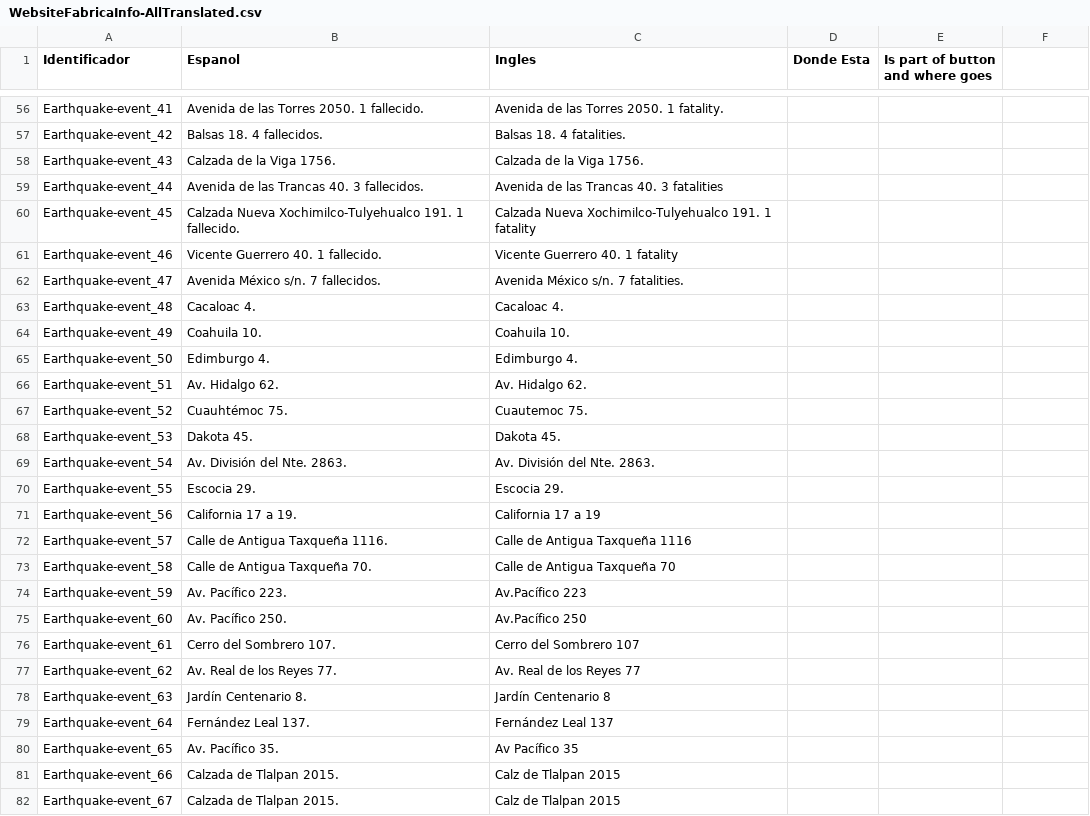
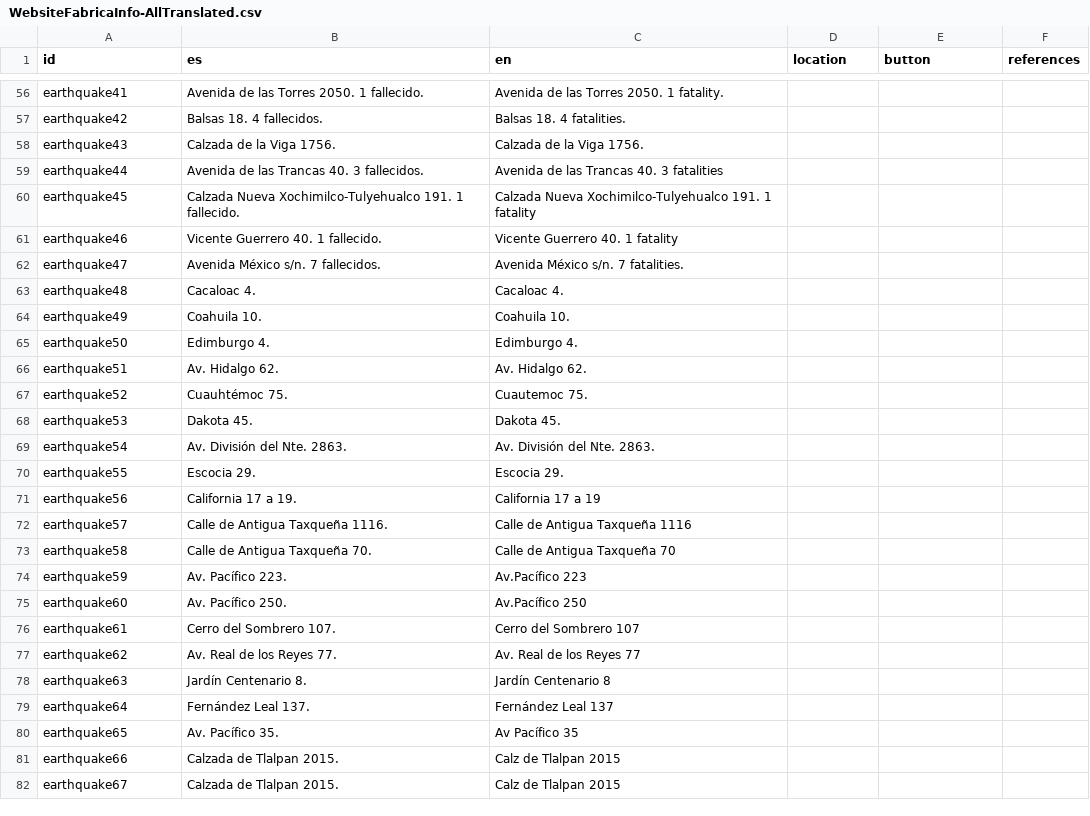
Before and after one commit to diegovdc/lfc, a CSV file: data/WebsiteFabricaInfo-AllTranslated.csv, drawn as a sheet; only a part is shown, gaps mark what is left out; the diff covers the shown part only; the diff names each change by its address in the sheet, - before the commit and + after, or states it on an @@ line.

```diff
--- a/data/WebsiteFabricaInfo-AllTranslated.csv
+++ b/data/WebsiteFabricaInfo-AllTranslated.csv
-A1: Identificador
+A1: id
-B1: Espanol
+B1: es
-C1: Ingles
+C1: en
-D1: Donde Esta
+D1: location
-E1: Is part of button and where goes
+E1: button
-F1: (empty)
+F1: references
-A56 (id): Earthquake-event_41
+A56 (id): earthquake41
-A57 (id): Earthquake-event_42
+A57 (id): earthquake42
-A58 (id): Earthquake-event_43
+A58 (id): earthquake43
-A59 (id): Earthquake-event_44
+A59 (id): earthquake44
-A60 (id): Earthquake-event_45
+A60 (id): earthquake45
-A61 (id): Earthquake-event_46
+A61 (id): earthquake46
-A62 (id): Earthquake-event_47
+A62 (id): earthquake47
-A63 (id): Earthquake-event_48
+A63 (id): earthquake48
-A64 (id): Earthquake-event_49
+A64 (id): earthquake49
-A65 (id): Earthquake-event_50
+A65 (id): earthquake50
-A66 (id): Earthquake-event_51
+A66 (id): earthquake51
-A67 (id): Earthquake-event_52
+A67 (id): earthquake52
-A68 (id): Earthquake-event_53
+A68 (id): earthquake53
-A69 (id): Earthquake-event_54
+A69 (id): earthquake54
-A70 (id): Earthquake-event_55
+A70 (id): earthquake55
-A71 (id): Earthquake-event_56
+A71 (id): earthquake56
-A72 (id): Earthquake-event_57
+A72 (id): earthquake57
-A73 (id): Earthquake-event_58
+A73 (id): earthquake58
-A74 (id): Earthquake-event_59
+A74 (id): earthquake59
-A75 (id): Earthquake-event_60
+A75 (id): earthquake60
-A76 (id): Earthquake-event_61
+A76 (id): earthquake61
-A77 (id): Earthquake-event_62
+A77 (id): earthquake62
-A78 (id): Earthquake-event_63
+A78 (id): earthquake63
-A79 (id): Earthquake-event_64
+A79 (id): earthquake64
-A80 (id): Earthquake-event_65
+A80 (id): earthquake65
-A81 (id): Earthquake-event_66
+A81 (id): earthquake66
-A82 (id): Earthquake-event_67
+A82 (id): earthquake67
```
Also changed, not shown: 63 edited cells elsewhere in this file, 12 other files.
